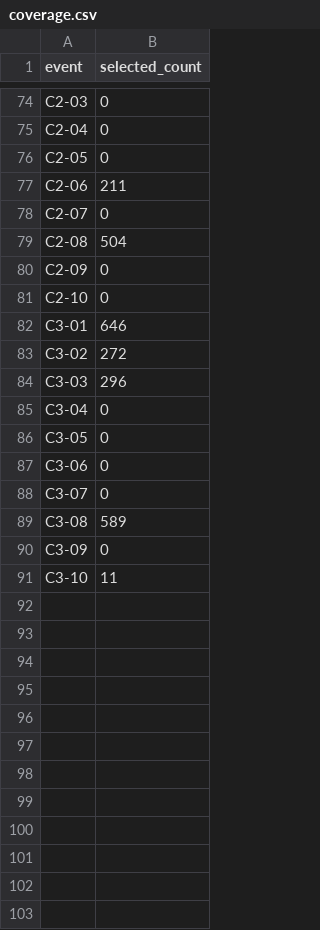
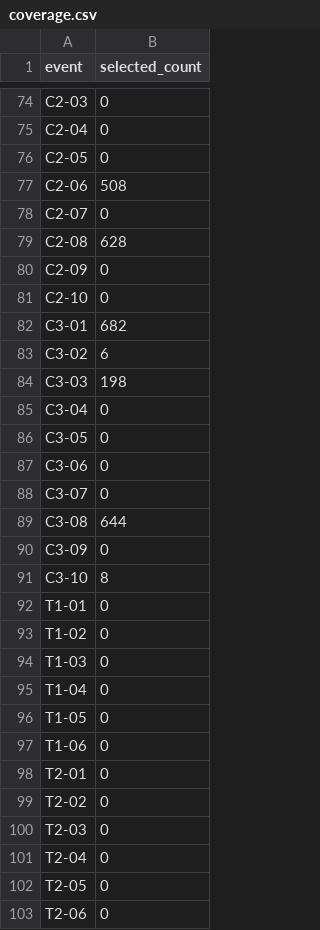
Before and after one commit to DegeneratesAnonymous/rimworld-family-life, a CSV file: docs/calibration/coverage.csv, drawn as a sheet; only a part is shown, gaps mark what is left out; the diff covers the shown part only.

```diff
--- a/docs/calibration/coverage.csv
+++ b/docs/calibration/coverage.csv
@@ -76,10 +76,10 @@ C2-04,0
 C2-05,0
-C2-06,211
+C2-06,508
 C2-07,0
-C2-08,504
+C2-08,628
 C2-09,0
 C2-10,0
-C3-01,646
-C3-02,272
-C3-03,296
+C3-01,682
+C3-02,6
+C3-03,198
 C3-04,0
@@ -88,4 +88,16 @@ C3-06,0
 C3-07,0
-C3-08,589
+C3-08,644
 C3-09,0
-C3-10,11
+C3-10,8
+T1-01,0
+T1-02,0
+T1-03,0
+T1-04,0
+T1-05,0
+T1-06,0
+T2-01,0
+T2-02,0
+T2-03,0
+T2-04,0
+T2-05,0
+T2-06,0
```
Also changed, not shown: 36 added rows and 31 edited cells elsewhere in this file, docs/calibration/frequencies.csv, 52 other files.
